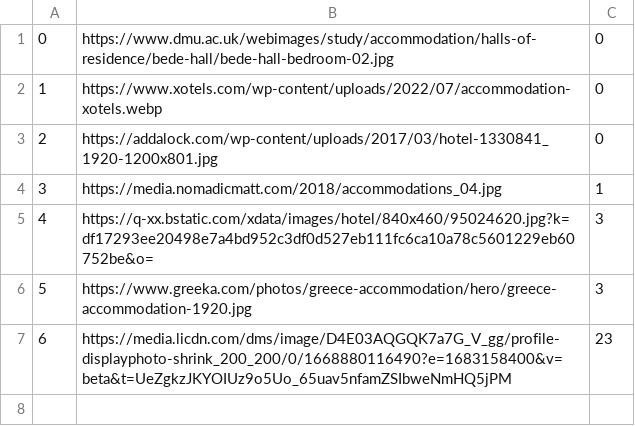
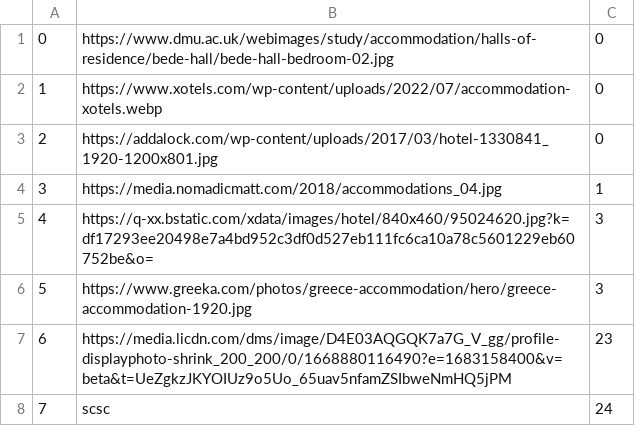
Before and after one commit to banja001/Alt-F4, a CSV file: booking/booking/Resources/Data/accommodationImage.csv, drawn as a sheet; the diff names each change by its address in the sheet, - before the commit and + after, or states it on an @@ line.

```diff
--- a/booking/booking/Resources/Data/accommodationImage.csv
+++ b/booking/booking/Resources/Data/accommodationImage.csv
+row 8: 7 | scsc | 24
```
Also changed, not shown: booking/booking/Resources/Data/accommodation.csv, 5 other files.
